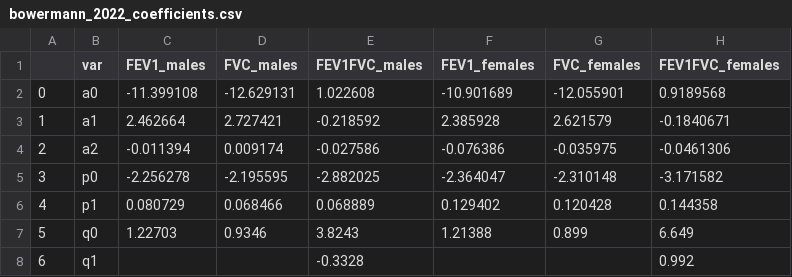
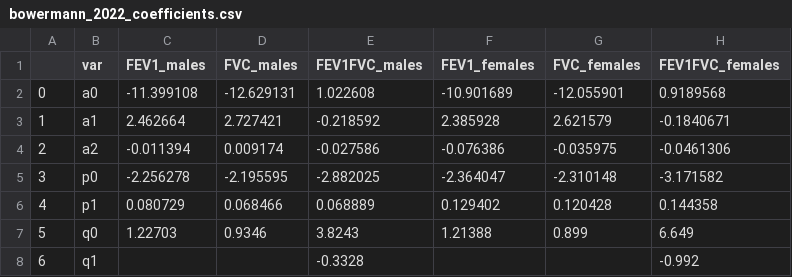
Before and after one commit to OnlineArts/PySpiro, a CSV file: pyspiro/data/bowermann_2022_coefficients.csv, drawn as a sheet.

Commit message:
Fix BOWERMANN missing and wrong value

```diff
--- a/pyspiro/data/bowermann_2022_coefficients.csv
+++ b/pyspiro/data/bowermann_2022_coefficients.csv
@@ -7,2 +7,2 @@
 5;q0;1.22703;0.9346;3.8243;1.21388;0.899;6.649
-6;q1;;;-0.3328;;;0.992
+6;q1;;;-0.3328;;;-0.992
```
Also changed, not shown: 1 other file.
